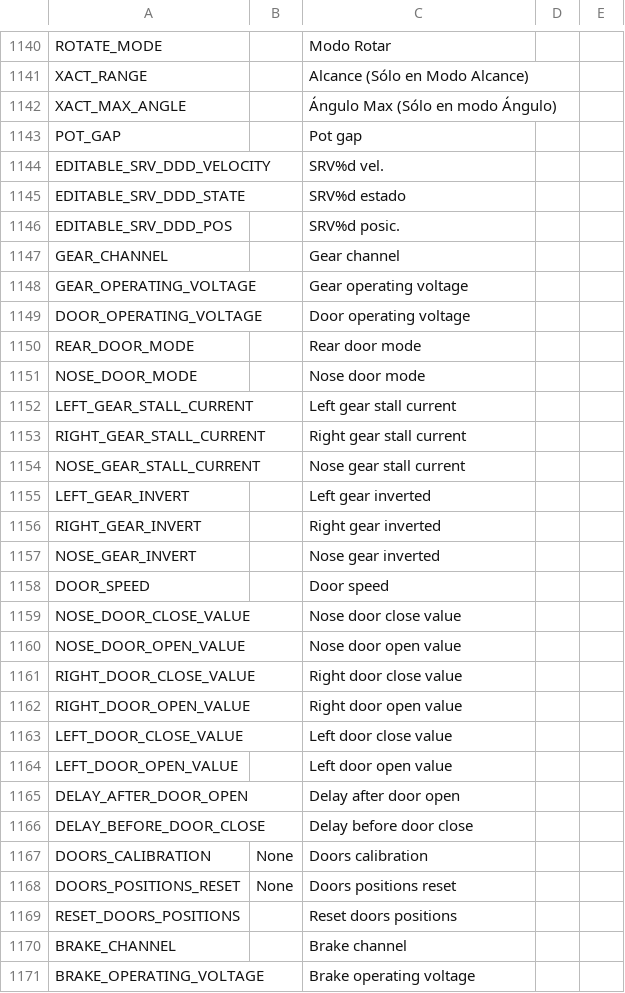
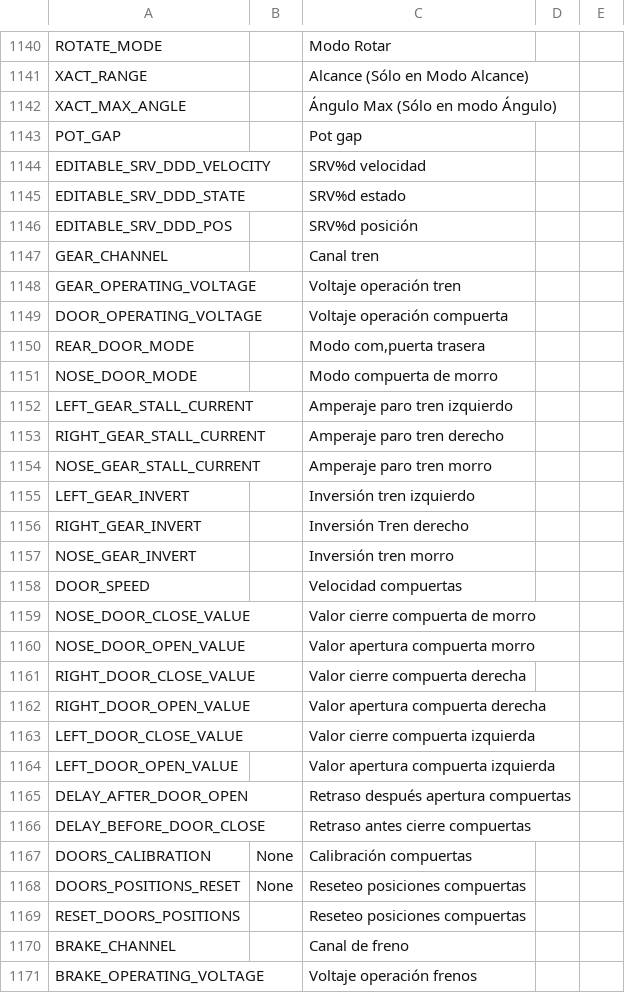
Before and after one commit to KevinFairgrieve/ETHOS-Feedback-Community, a CSV file: translations/ethos/es.csv, drawn as a sheet; only a part is shown, gaps mark what is left out; the diff covers the shown part only.

Commit message:
Update es.csv

```diff
--- a/translations/ethos/es.csv
+++ b/translations/ethos/es.csv
@@ -1143,29 +1143,29 @@ XACT_MAX_ANGLE,,"Ángulo Max (Sólo en modo Ángulo)"
 POT_GAP,,"Pot gap"
-EDITABLE_SRV_DDD_VELOCITY,,"SRV%d vel."
+EDITABLE_SRV_DDD_VELOCITY,,"SRV%d velocidad"
 EDITABLE_SRV_DDD_STATE,,"SRV%d estado"
-EDITABLE_SRV_DDD_POS,,"SRV%d posic."
-GEAR_CHANNEL,,"Gear channel"
-GEAR_OPERATING_VOLTAGE,,"Gear operating voltage"
-DOOR_OPERATING_VOLTAGE,,"Door operating voltage"
-REAR_DOOR_MODE,,"Rear door mode"
-NOSE_DOOR_MODE,,"Nose door mode"
-LEFT_GEAR_STALL_CURRENT,,"Left gear stall current"
-RIGHT_GEAR_STALL_CURRENT,,"Right gear stall current"
-NOSE_GEAR_STALL_CURRENT,,"Nose gear stall current"
-LEFT_GEAR_INVERT,,"Left gear inverted"
-RIGHT_GEAR_INVERT,,"Right gear inverted"
-NOSE_GEAR_INVERT,,"Nose gear inverted"
-DOOR_SPEED,,"Door speed"
-NOSE_DOOR_CLOSE_VALUE,,"Nose door close value"
-NOSE_DOOR_OPEN_VALUE,,"Nose door open value"
-RIGHT_DOOR_CLOSE_VALUE,,"Right door close value"
-RIGHT_DOOR_OPEN_VALUE,,"Right door open value"
-LEFT_DOOR_CLOSE_VALUE,,"Left door close value"
-LEFT_DOOR_OPEN_VALUE,,"Left door open value"
-DELAY_AFTER_DOOR_OPEN,,"Delay after door open"
-DELAY_BEFORE_DOOR_CLOSE,,"Delay before door close"
-DOORS_CALIBRATION,"None","Doors calibration"
-DOORS_POSITIONS_RESET,"None","Doors positions reset"
-RESET_DOORS_POSITIONS,,"Reset doors positions"
-BRAKE_CHANNEL,,"Brake channel"
-BRAKE_OPERATING_VOLTAGE,,"Brake operating voltage"
+EDITABLE_SRV_DDD_POS,,"SRV%d posición"
+GEAR_CHANNEL,,"Canal tren"
+GEAR_OPERATING_VOLTAGE,,"Voltaje operación tren"
+DOOR_OPERATING_VOLTAGE,,"Voltaje operación compuerta"
+REAR_DOOR_MODE,,"Modo com,puerta trasera"
+NOSE_DOOR_MODE,,"Modo compuerta de morro"
+LEFT_GEAR_STALL_CURRENT,,"Amperaje paro tren izquierdo"
+RIGHT_GEAR_STALL_CURRENT,,"Amperaje paro tren derecho"
+NOSE_GEAR_STALL_CURRENT,,"Amperaje paro tren morro"
+LEFT_GEAR_INVERT,,"Inversión tren izquierdo"
+RIGHT_GEAR_INVERT,,"Inversión Tren derecho"
+NOSE_GEAR_INVERT,,"Inversión tren morro"
+DOOR_SPEED,,"Velocidad compuertas"
+NOSE_DOOR_CLOSE_VALUE,,"Valor cierre compuerta de morro"
+NOSE_DOOR_OPEN_VALUE,,"Valor apertura compuerta morro"
+RIGHT_DOOR_CLOSE_VALUE,,"Valor cierre compuerta derecha"
+RIGHT_DOOR_OPEN_VALUE,,"Valor apertura compuerta derecha"
+LEFT_DOOR_CLOSE_VALUE,,"Valor cierre compuerta izquierda"
+LEFT_DOOR_OPEN_VALUE,,"Valor apertura compuerta izquierda"
+DELAY_AFTER_DOOR_OPEN,,"Retraso después apertura compuertas"
+DELAY_BEFORE_DOOR_CLOSE,,"Retraso antes cierre compuertas"
+DOORS_CALIBRATION,"None","Calibración compuertas"
+DOORS_POSITIONS_RESET,"None","Reseteo posiciones compuertas"
+RESET_DOORS_POSITIONS,,"Reseteo posiciones compuertas"
+BRAKE_CHANNEL,,"Canal de freno"
+BRAKE_OPERATING_VOLTAGE,,"Voltaje operación frenos"
```
Also changed, not shown: 17 edited cells elsewhere in this file.
